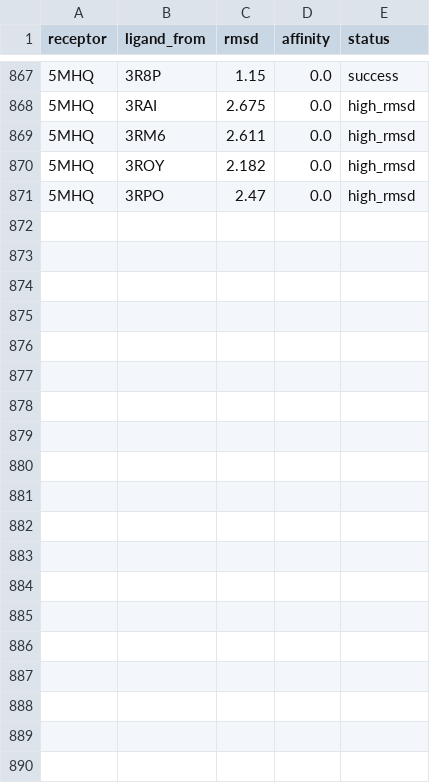
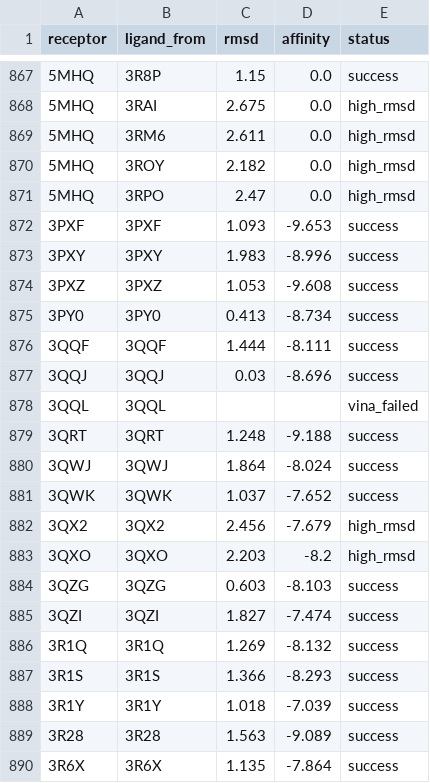
Before and after one commit to lucasnotfound59/CMU_CB_group6_final, a CSV file: experiment/output/CDK2/cross_docking_results.csv, drawn as a sheet; only a part is shown, gaps mark what is left out; the diff covers the shown part only.

Commit message:
feat: add self-docking mode and B-factor vs RMSD spread analysis
- step3: add --self flag to run self-docking (each structure with its own ligand)
- step3: self-docking results appended to cross_docking_results.csv
- step4: add Figure 4 (B-factor vs RMSD std/mean per receptor)
- step4: add Figure 5 (self-docking vs cross-docking bar chart per receptor)
- Results: self-docking 76.7% success vs cross-docking 53.3% (p=0.0017)
- B-factor vs RMSD spread: Spearman rho=0.005, p=0.98 (no correlation)

```diff
--- a/experiment/output/CDK2/cross_docking_results.csv
+++ b/experiment/output/CDK2/cross_docking_results.csv
@@ -871 +871,20 @@ receptor,ligand_from,rmsd,affinity,status
 5MHQ,3RPO,2.47,0.0,high_rmsd
+3PXF,3PXF,1.093,-9.653,success
+3PXY,3PXY,1.983,-8.996,success
+3PXZ,3PXZ,1.053,-9.608,success
+3PY0,3PY0,0.413,-8.734,success
+3QQF,3QQF,1.444,-8.111,success
+3QQJ,3QQJ,0.03,-8.696,success
+3QQL,3QQL,,,vina_failed
+3QRT,3QRT,1.248,-9.188,success
+3QWJ,3QWJ,1.864,-8.024,success
+3QWK,3QWK,1.037,-7.652,success
+3QX2,3QX2,2.456,-7.679,high_rmsd
+3QXO,3QXO,2.203,-8.2,high_rmsd
+3QZG,3QZG,0.603,-8.103,success
+3QZI,3QZI,1.827,-7.474,success
+3R1Q,3R1Q,1.269,-8.132,success
+3R1S,3R1S,1.366,-8.293,success
+3R1Y,3R1Y,1.018,-7.039,success
+3R28,3R28,1.563,-9.089,success
+3R6X,3R6X,1.135,-7.864,success
```
Also changed, not shown: 11 added rows elsewhere in this file, experiment/output/CDK2/analysis_summary.csv, 10 other files.
